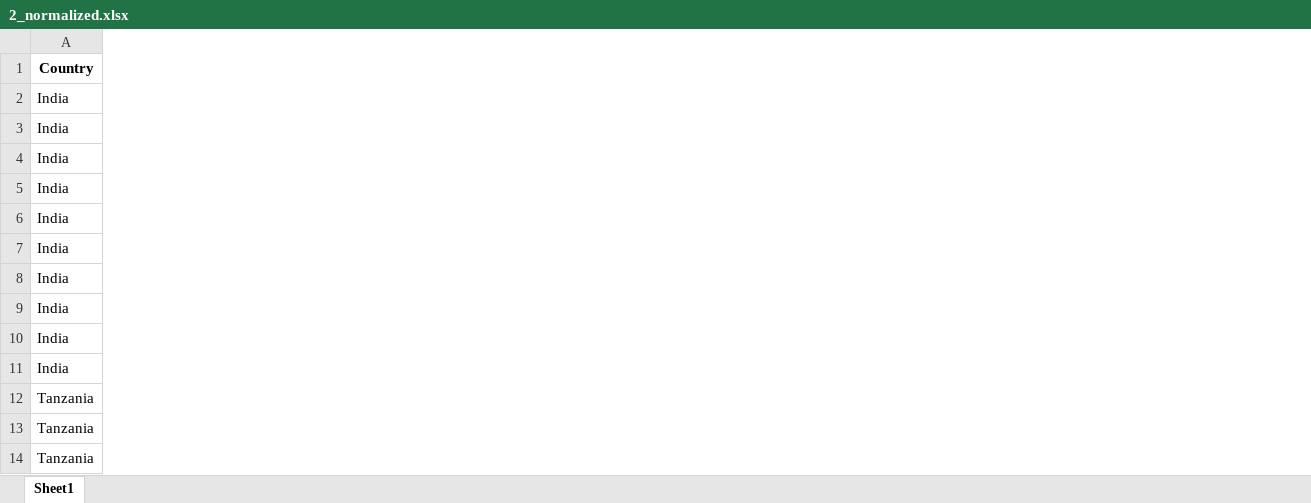
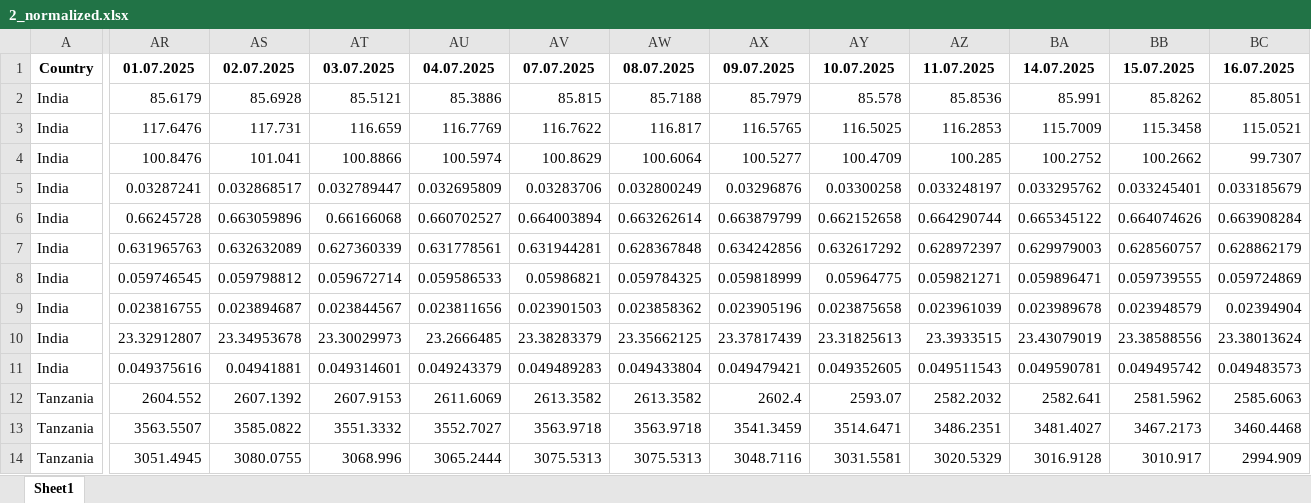
Before and after one commit to LONGMANKE/sap-odoo-migration, an Excel workbook: Rates/2_normalized.xlsx, sheet Sheet1, drawn as a sheet; only a part is shown, gaps mark what is left out; values as stored, in another font and other column widths than the file's, no borders; the diff covers the shown part only; the diff names each change by its address in the sheet, - before the commit and + after, or states it on an @@ line.

```diff
--- a/Rates/2_normalized.xlsx (sheet Sheet1)
+++ b/Rates/2_normalized.xlsx (sheet Sheet1)
+column AR, rows 1-14: 01.07.2025 | 85.6179 | 117.6476 | 100.8476 | 0.03287241 | 0.66245728 | 0.631965763 | 0.059746545 | 0.023816755 | 23.32912807 | 0.049375616 | 2604.552 | 3563.5507 | 3051.4945
+column AS, rows 1-14: 02.07.2025 | 85.6928 | 117.731 | 101.041 | 0.032868517 | 0.663059896 | 0.632632089 | 0.059798812 | 0.023894687 | 23.34953678 | 0.04941881 | 2607.1392 | 3585.0822 | 3080.0755
+column AT, rows 1-14: 03.07.2025 | 85.5121 | 116.659 | 100.8866 | 0.032789447 | 0.66166068 | 0.627360339 | 0.059672714 | 0.023844567 | 23.30029973 | 0.049314601 | 2607.9153 | 3551.3332 | 3068.996
+column AU, rows 1-14: 04.07.2025 | 85.3886 | 116.7769 | 100.5974 | 0.032695809 | 0.660702527 | 0.631778561 | 0.059586533 | 0.023811656 | 23.2666485 | 0.049243379 | 2611.6069 | 3552.7027 | 3065.2444
+column AV, rows 1-14: 07.07.2025 | 85.815 | 116.7622 | 100.8629 | 0.03283706 | 0.664003894 | 0.631944281 | 0.05986821 | 0.023901503 | 23.38283379 | 0.049489283 | 2613.3582 | 3563.9718 | 3075.5313
+column AW, rows 1-14: 08.07.2025 | 85.7188 | 116.817 | 100.6064 | 0.032800249 | 0.663262614 | 0.628367848 | 0.059784325 | 0.023858362 | 23.35662125 | 0.049433804 | 2613.3582 | 3563.9718 | 3075.5313
+column AX, rows 1-14: 09.07.2025 | 85.7979 | 116.5765 | 100.5277 | 0.03296876 | 0.663879799 | 0.634242856 | 0.059818999 | 0.023905196 | 23.37817439 | 0.049479421 | 2602.4 | 3541.3459 | 3048.7116
+column AY, rows 1-14: 10.07.2025 | 85.578 | 116.5025 | 100.4709 | 0.03300258 | 0.662152658 | 0.632617292 | 0.05964775 | 0.023875658 | 23.31825613 | 0.049352605 | 2593.07 | 3514.6471 | 3031.5581
+column AZ, rows 1-14: 11.07.2025 | 85.8536 | 116.2853 | 100.285 | 0.033248197 | 0.664290744 | 0.628972397 | 0.059821271 | 0.023961039 | 23.3933515 | 0.049511543 | 2582.2032 | 3486.2351 | 3020.5329
+column BA, rows 1-14: 14.07.2025 | 85.991 | 115.7009 | 100.2752 | 0.033295762 | 0.665345122 | 0.629979003 | 0.059896471 | 0.023989678 | 23.43079019 | 0.049590781 | 2582.641 | 3481.4027 | 3016.9128
+column BB, rows 1-14: 15.07.2025 | 85.8262 | 115.3458 | 100.2662 | 0.033245401 | 0.664074626 | 0.628560757 | 0.059739555 | 0.023948579 | 23.38588556 | 0.049495742 | 2581.5962 | 3467.2173 | 3010.917
+column BC, rows 1-14: 16.07.2025 | 85.8051 | 115.0521 | 99.7307 | 0.033185679 | 0.663908284 | 0.628862179 | 0.059724869 | 0.02394904 | 23.38013624 | 0.049483573 | 2585.6063 | 3460.4468 | 2994.909
```
Also changed, not shown: 27 added columns elsewhere in this sheet, Rates/odoo_currency_rates.xlsx, 7 other files.
